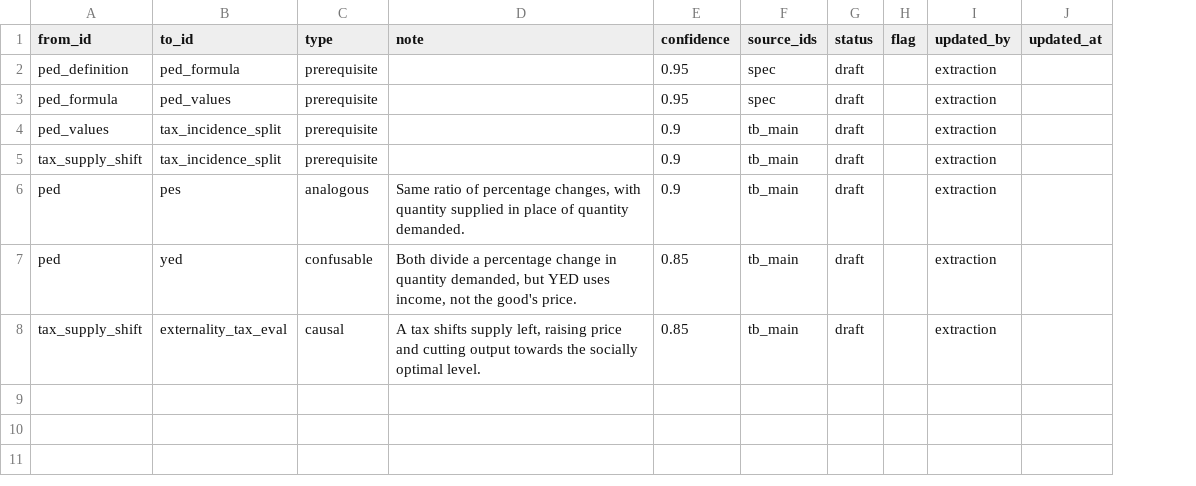
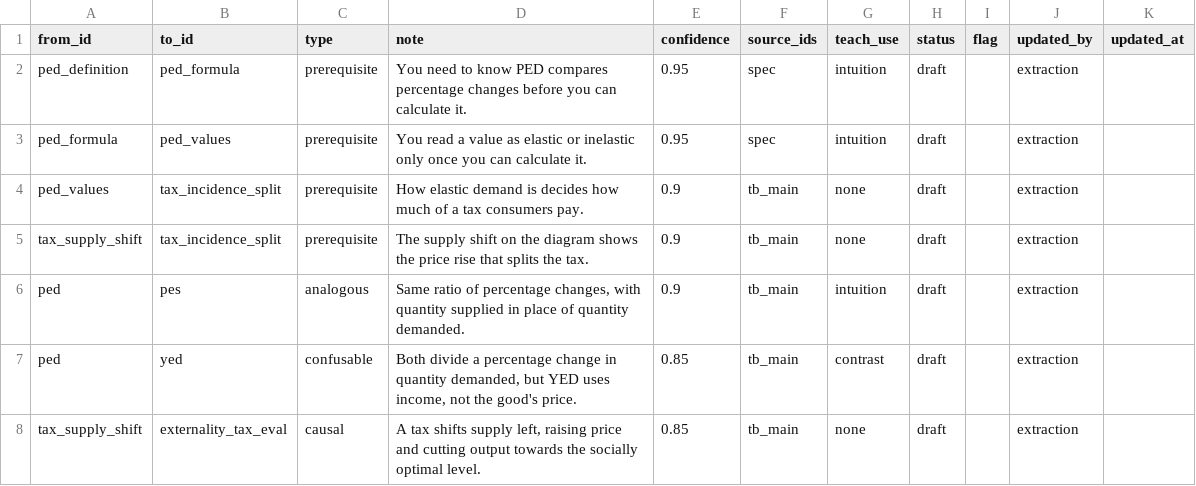
Before and after one commit to Hxpnot1c/eduX26, a CSV file: coursepacks/example-mini/edges.csv, drawn as a sheet; the diff names each change by its address in the sheet, - before the commit and + after, or states it on an @@ line.

```diff
--- a/coursepacks/example-mini/edges.csv
+++ b/coursepacks/example-mini/edges.csv
+column G (teach_use), rows 2-8: intuition | intuition | none | none | intuition | contrast | none
-D2 (note): (empty)
+D2 (note): You need to know PED compares percentage changes before you can calculate it.
-D3 (note): (empty)
+D3 (note): You read a value as elastic or inelastic only once you can calculate it.
-D4 (note): (empty)
+D4 (note): How elastic demand is decides how much of a tax consumers pay.
-D5 (note): (empty)
+D5 (note): The supply shift on the diagram shows the price rise that splits the tax.
```
Also changed, not shown: coursepacks/example-mini/mark_points.csv, coursepacks/example-mini/nodes.csv, 10 other files.
